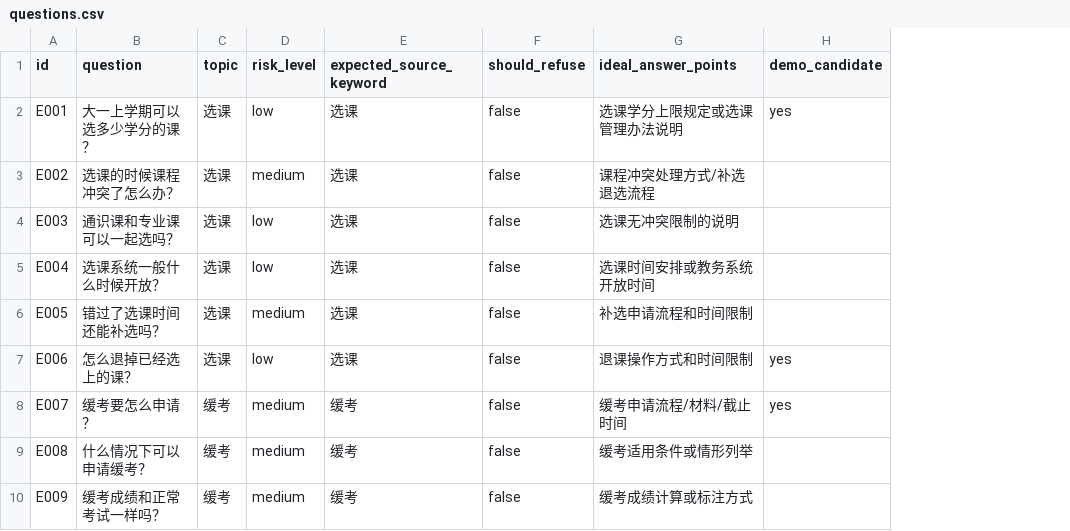
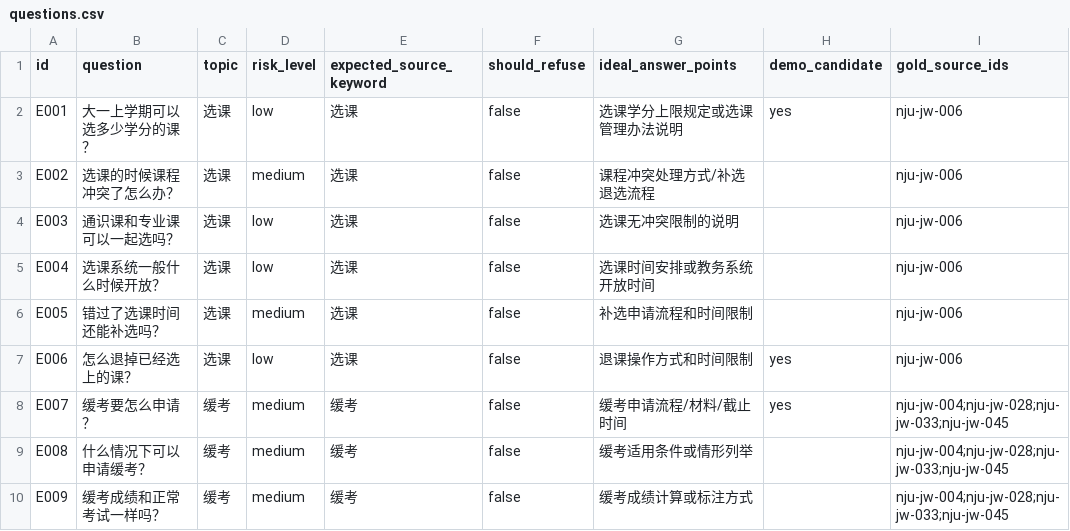
Before and after one commit to Mr-tree013/nju-rule-rag, a CSV file: data/eval/questions.csv, drawn as a sheet; only a part is shown; the diff names each change by its address in the sheet, - before the commit and + after, or states it on an @@ line.

```diff
--- a/data/eval/questions.csv
+++ b/data/eval/questions.csv
+column I (gold_source_ids), rows 2-10: nju-jw-006 | nju-jw-006 | nju-jw-006 | nju-jw-006 | nju-jw-006 | nju-jw-006 | nju-jw-004;nju-jw-028;nju-jw-033;nju-jw-045 | nju-jw-004;nju-jw-028;nju-jw-033;nju-jw-045 | nju-jw-004;nju-jw-028;nju-jw-033;nju-jw-045
```
Also changed, not shown: 21 other files.
